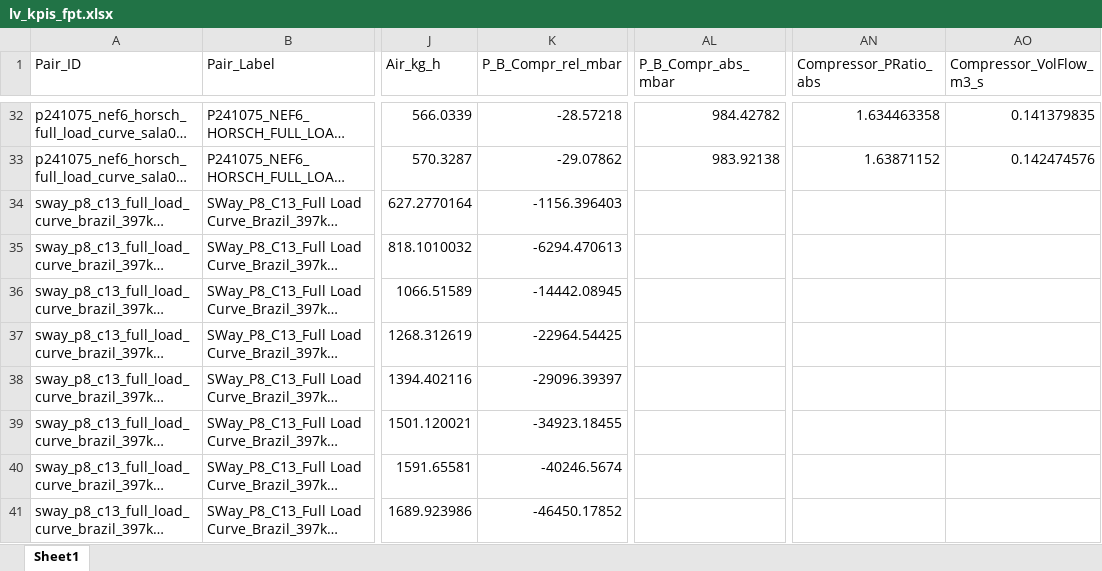
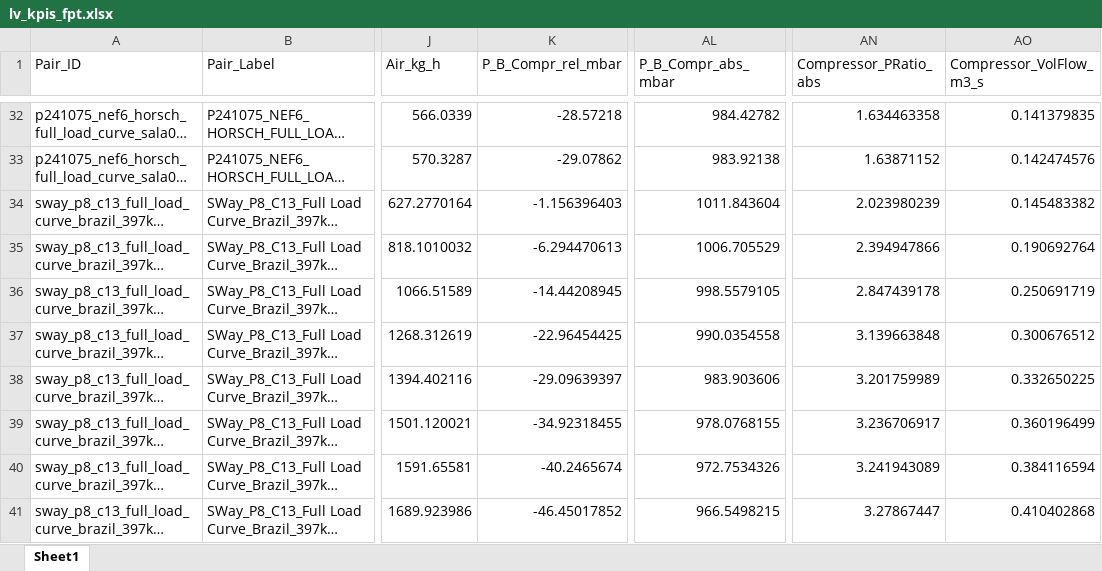
Before and after one commit to Motterdude/Pipeline_FPT, an Excel workbook: out_FPT/lv_kpis_fpt.xlsx, sheet Sheet1, drawn as a sheet; only a part is shown, gaps mark what is left out; long unchanged cells end in …; values as stored, in another font and other column widths than the file's, no borders; the diff covers the shown part only; the diff names each change by its address in the sheet, - before the commit and + after, or states it on an @@ line.

Commit message:
Fix SWay compressor inlet pressure conversion

```diff
--- a/out_FPT/lv_kpis_fpt.xlsx (sheet Sheet1)
+++ b/out_FPT/lv_kpis_fpt.xlsx (sheet Sheet1)
-K34 (P_B_Compr_rel_mbar): -1156.396403
+K34 (P_B_Compr_rel_mbar): -1.156396403
-AL34 (P_B_Compr_abs_mbar): (empty)
+AL34 (P_B_Compr_abs_mbar): 1011.843604
-AN34 (Compressor_PRatio_abs): (empty)
+AN34 (Compressor_PRatio_abs): 2.023980239
-AO34 (Compressor_VolFlow_m3_s): (empty)
+AO34 (Compressor_VolFlow_m3_s): 0.145483382
-K35 (P_B_Compr_rel_mbar): -6294.470613
+K35 (P_B_Compr_rel_mbar): -6.294470613
-AL35 (P_B_Compr_abs_mbar): (empty)
+AL35 (P_B_Compr_abs_mbar): 1006.705529
-AN35 (Compressor_PRatio_abs): (empty)
+AN35 (Compressor_PRatio_abs): 2.394947866
-AO35 (Compressor_VolFlow_m3_s): (empty)
+AO35 (Compressor_VolFlow_m3_s): 0.190692764
-K36 (P_B_Compr_rel_mbar): -14442.08945
+K36 (P_B_Compr_rel_mbar): -14.44208945
-AL36 (P_B_Compr_abs_mbar): (empty)
+AL36 (P_B_Compr_abs_mbar): 998.5579105
-AN36 (Compressor_PRatio_abs): (empty)
+AN36 (Compressor_PRatio_abs): 2.847439178
-AO36 (Compressor_VolFlow_m3_s): (empty)
+AO36 (Compressor_VolFlow_m3_s): 0.250691719
-K37 (P_B_Compr_rel_mbar): -22964.54425
+K37 (P_B_Compr_rel_mbar): -22.96454425
-AL37 (P_B_Compr_abs_mbar): (empty)
+AL37 (P_B_Compr_abs_mbar): 990.0354558
-AN37 (Compressor_PRatio_abs): (empty)
+AN37 (Compressor_PRatio_abs): 3.139663848
-AO37 (Compressor_VolFlow_m3_s): (empty)
+AO37 (Compressor_VolFlow_m3_s): 0.300676512
-K38 (P_B_Compr_rel_mbar): -29096.39397
+K38 (P_B_Compr_rel_mbar): -29.09639397
-AL38 (P_B_Compr_abs_mbar): (empty)
+AL38 (P_B_Compr_abs_mbar): 983.903606
-AN38 (Compressor_PRatio_abs): (empty)
+AN38 (Compressor_PRatio_abs): 3.201759989
-AO38 (Compressor_VolFlow_m3_s): (empty)
+AO38 (Compressor_VolFlow_m3_s): 0.332650225
-K39 (P_B_Compr_rel_mbar): -34923.18455
+K39 (P_B_Compr_rel_mbar): -34.92318455
-AL39 (P_B_Compr_abs_mbar): (empty)
+AL39 (P_B_Compr_abs_mbar): 978.0768155
-AN39 (Compressor_PRatio_abs): (empty)
+AN39 (Compressor_PRatio_abs): 3.236706917
-AO39 (Compressor_VolFlow_m3_s): (empty)
+AO39 (Compressor_VolFlow_m3_s): 0.360196499
-K40 (P_B_Compr_rel_mbar): -40246.5674
+K40 (P_B_Compr_rel_mbar): -40.2465674
-AL40 (P_B_Compr_abs_mbar): (empty)
+AL40 (P_B_Compr_abs_mbar): 972.7534326
-AN40 (Compressor_PRatio_abs): (empty)
+AN40 (Compressor_PRatio_abs): 3.241943089
-AO40 (Compressor_VolFlow_m3_s): (empty)
+AO40 (Compressor_VolFlow_m3_s): 0.384116594
-K41 (P_B_Compr_rel_mbar): -46450.17852
+K41 (P_B_Compr_rel_mbar): -46.45017852
-AL41 (P_B_Compr_abs_mbar): (empty)
+AL41 (P_B_Compr_abs_mbar): 966.5498215
-AN41 (Compressor_PRatio_abs): (empty)
+AN41 (Compressor_PRatio_abs): 3.27867447
-AO41 (Compressor_VolFlow_m3_s): (empty)
+AO41 (Compressor_VolFlow_m3_s): 0.410402868
```
Also changed, not shown: 28 edited cells elsewhere in this sheet, out_FPT/compare_p241075_nef6_horsch_full_load_curve_sala01_puc_minas_d85b15__vs__p251122_nef67_175kw_mar_l_sn2040912_full_load_curve_rev24_e94h6.xlsx, out_FPT/compare_rpm_diesel_vs_e94h6_fpt.xlsx, 7 other files.
